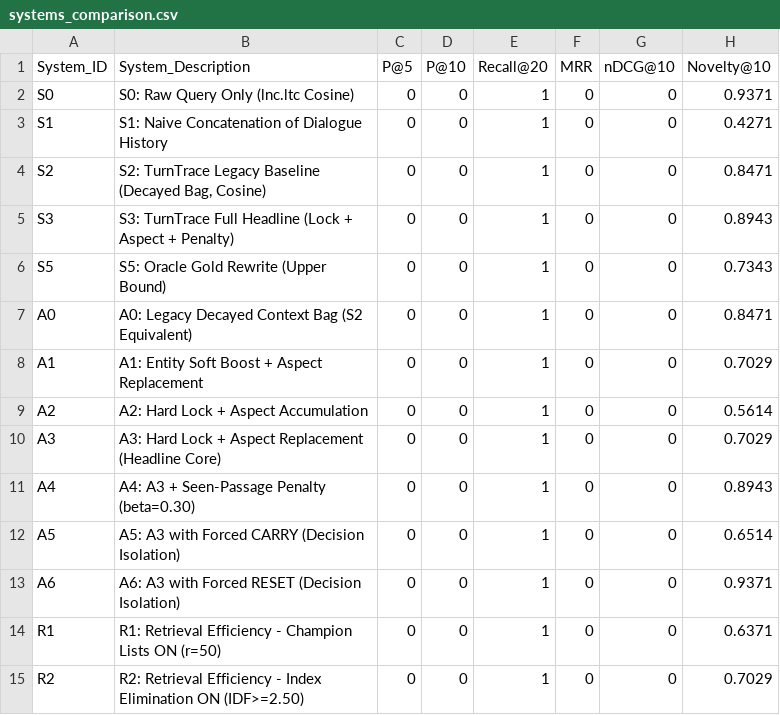
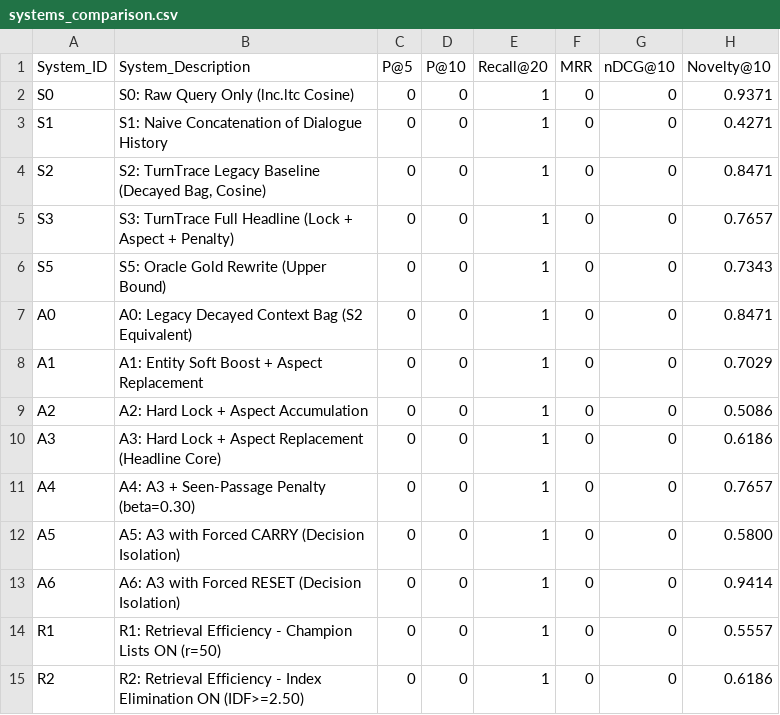
Before and after one commit to xShikhar/IR---MidTerm-Assignment, a CSV file: eval/output/systems_comparison.csv, drawn as a sheet.

```diff
--- a/eval/output/systems_comparison.csv
+++ b/eval/output/systems_comparison.csv
@@ -4,3 +4,3 @@ S1,"S1: Naive Concatenation of Dialogue History",0,0,1,0,0,0.4271
 S2,"S2: TurnTrace Legacy Baseline (Decayed Bag, Cosine)",0,0,1,0,0,0.8471
-S3,"S3: TurnTrace Full Headline (Lock + Aspect + Penalty)",0,0,1,0,0,0.8943
+S3,"S3: TurnTrace Full Headline (Lock + Aspect + Penalty)",0,0,1,0,0,0.7657
 S5,"S5: Oracle Gold Rewrite (Upper Bound)",0,0,1,0,0,0.7343
@@ -8,8 +8,8 @@ A0,"A0: Legacy Decayed Context Bag (S2 Equivalent)",0,0,1,0,0,0.8471
 A1,"A1: Entity Soft Boost + Aspect Replacement",0,0,1,0,0,0.7029
-A2,"A2: Hard Lock + Aspect Accumulation",0,0,1,0,0,0.5614
-A3,"A3: Hard Lock + Aspect Replacement (Headline Core)",0,0,1,0,0,0.7029
-A4,"A4: A3 + Seen-Passage Penalty (beta=0.30)",0,0,1,0,0,0.8943
-A5,"A5: A3 with Forced CARRY (Decision Isolation)",0,0,1,0,0,0.6514
-A6,"A6: A3 with Forced RESET (Decision Isolation)",0,0,1,0,0,0.9371
-R1,"R1: Retrieval Efficiency - Champion Lists ON (r=50)",0,0,1,0,0,0.6371
-R2,"R2: Retrieval Efficiency - Index Elimination ON (IDF>=2.50)",0,0,1,0,0,0.7029
+A2,"A2: Hard Lock + Aspect Accumulation",0,0,1,0,0,0.5086
+A3,"A3: Hard Lock + Aspect Replacement (Headline Core)",0,0,1,0,0,0.6186
+A4,"A4: A3 + Seen-Passage Penalty (beta=0.30)",0,0,1,0,0,0.7657
+A5,"A5: A3 with Forced CARRY (Decision Isolation)",0,0,1,0,0,0.5800
+A6,"A6: A3 with Forced RESET (Decision Isolation)",0,0,1,0,0,0.9414
+R1,"R1: Retrieval Efficiency - Champion Lists ON (r=50)",0,0,1,0,0,0.5557
+R2,"R2: Retrieval Efficiency - Index Elimination ON (IDF>=2.50)",0,0,1,0,0,0.6186
```
Also changed, not shown: eval/output/novelty_tradeoff.csv, eval/output/subset_breakdowns.csv, 11 other files.
